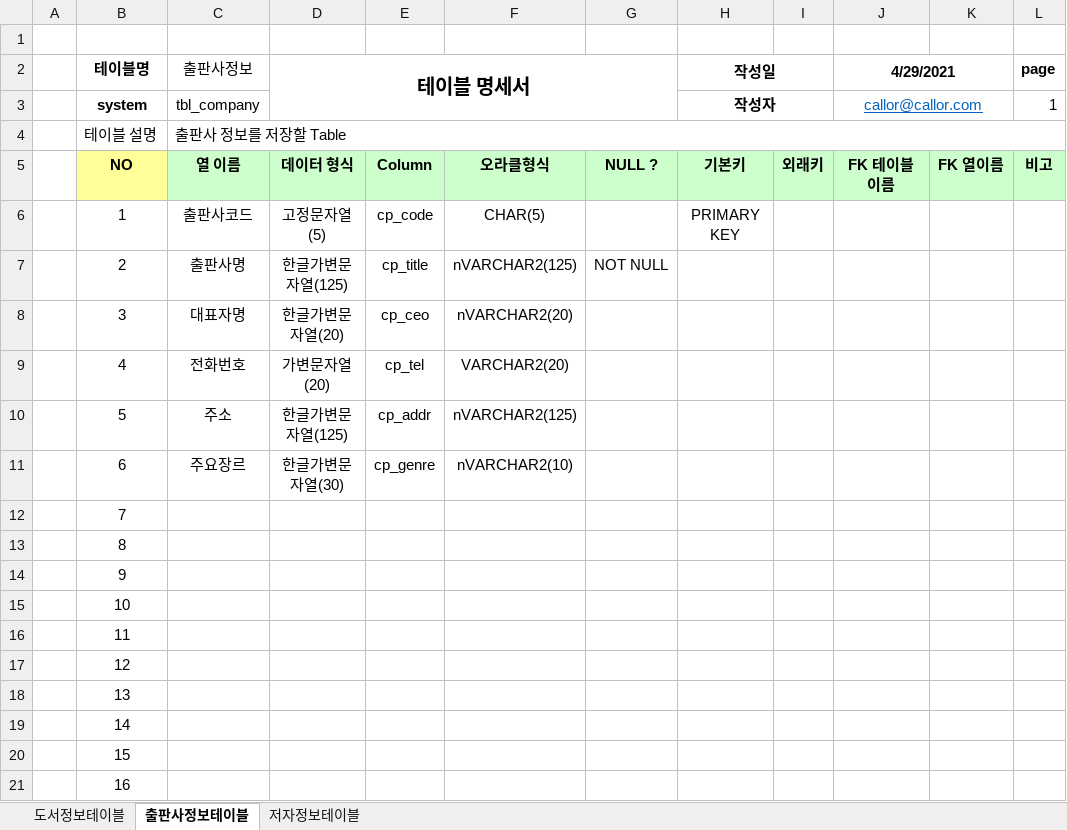
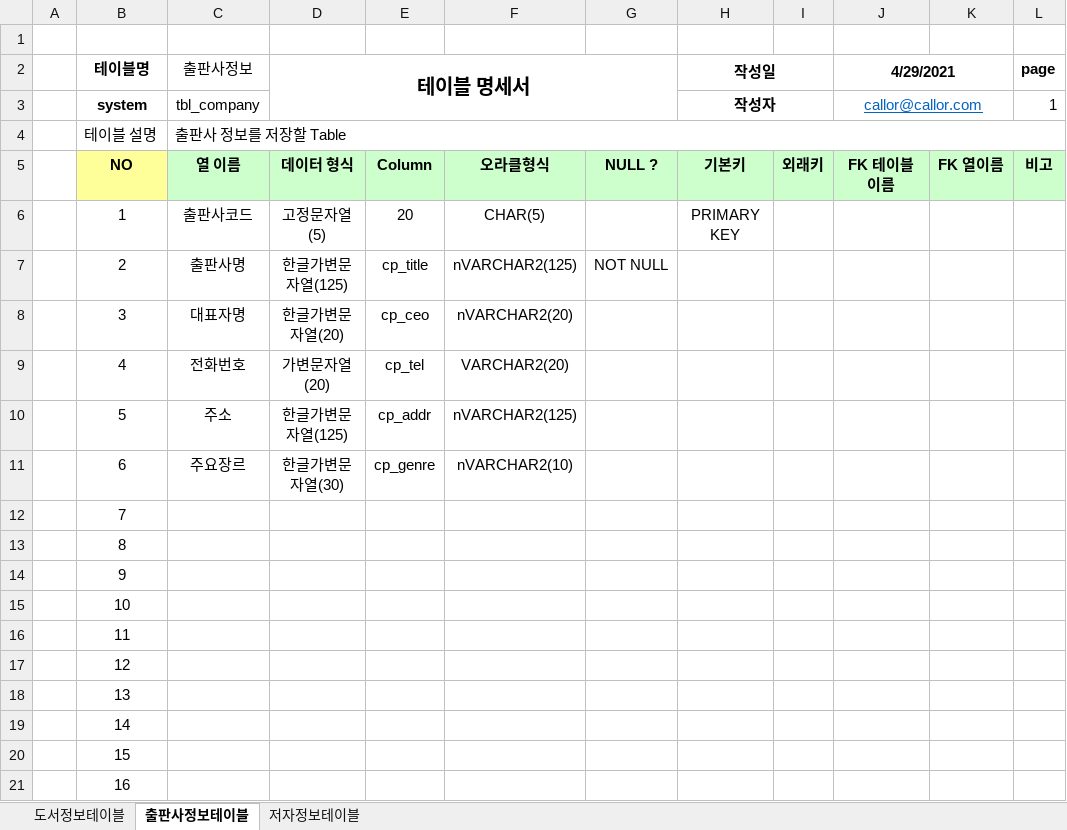
Before and after one commit to callor/Biz-DBMS-403-2021-04, an Excel workbook: 도서대여 프로젝트/도서정보-테이블명세.xlsx, sheet 출판사정보테이블, drawn as a sheet; values as stored, in another font and other column widths than the file's, no borders; the diff names each change by its address in the sheet, - before the commit and + after, or states it on an @@ line.

```diff
--- a/도서대여 프로젝트/도서정보-테이블명세.xlsx (sheet 출판사정보테이블)
+++ b/도서대여 프로젝트/도서정보-테이블명세.xlsx (sheet 출판사정보테이블)
-E6: cp_code
+E6: 20
```
Also changed, not shown: 도서대여 프로젝트/샘플-도서정보(2021-04-29).xlsx, 5 other files.
